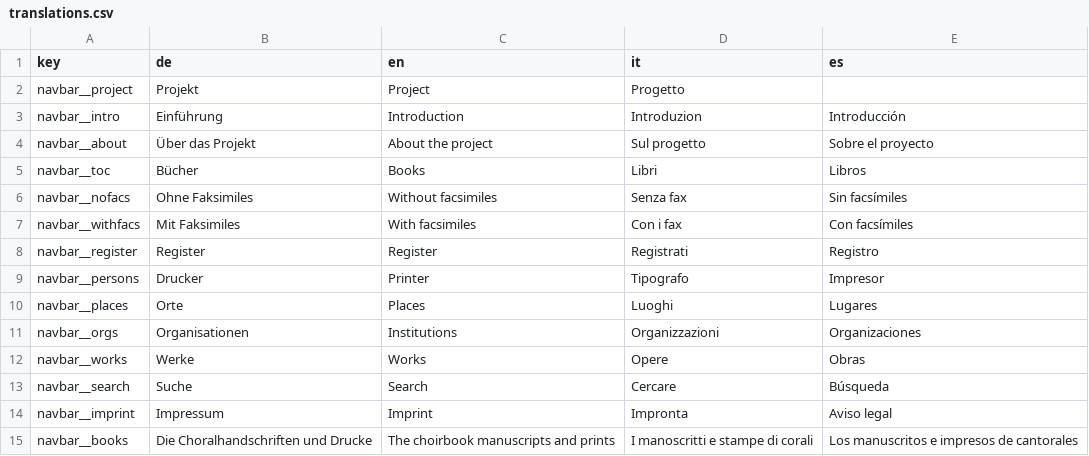
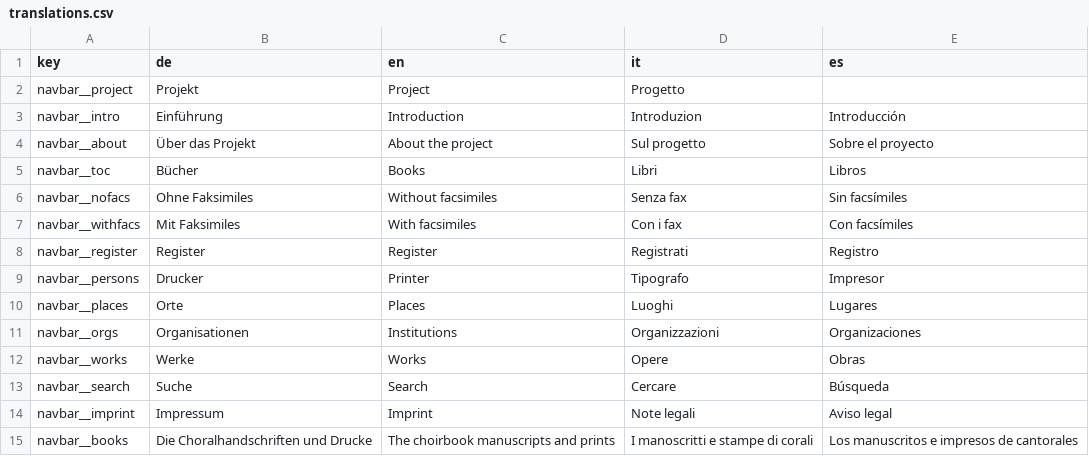
Before and after one commit to ofmgraz/ofm-static, a CSV file: translations.csv, drawn as a sheet.

Commit message:
it. "Impronta" -> "Note legali"

```diff
--- a/translations.csv
+++ b/translations.csv
@@ -13,3 +13,3 @@ navbar__works,Werke,Works,Opere,Obras
 navbar__search,Suche,Search,Cercare,Búsqueda
-navbar__imprint,Impressum,Imprint,Impronta,Aviso legal
+navbar__imprint,Impressum,Imprint,Note legali,Aviso legal
 navbar__books,Die Choralhandschriften und Drucke,The choirbook manuscripts and prints,I manoscritti e stampe di corali,Los manuscritos e impresos de cantorales
```
